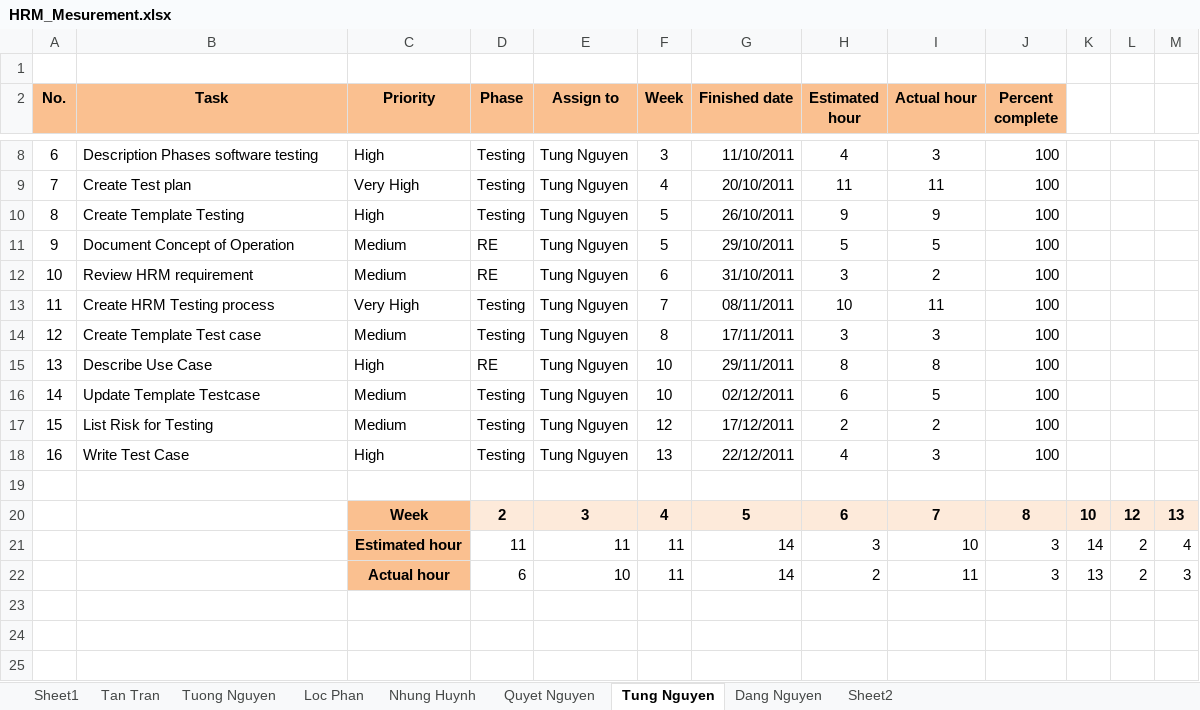
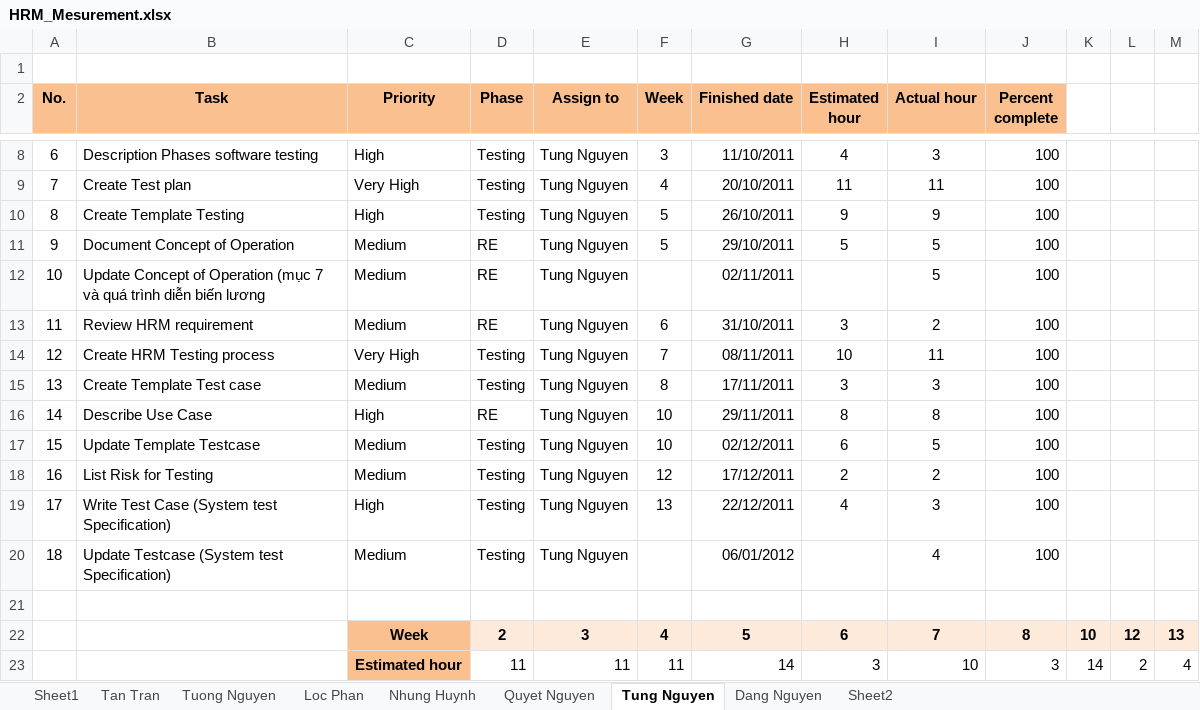
Before and after one commit to hieu292/hrm-k14vlu, an Excel workbook: Project Plan/HRM_Mesurement.xlsx, sheet Tung Nguyen, drawn as a sheet; only a part is shown, gaps mark what is left out; the shorter side is filled out with more unchanged rows; values as stored, in another font and other column widths than the file's, no borders; charts and pictures and conditional formats not drawn; addresses are those after the commit; the diff names each change by its address in the sheet, - before the commit and + after, or states it on an @@ line.

Commit message:
Update

```diff
--- a/Project Plan/HRM_Mesurement.xlsx (sheet Tung Nguyen)
+++ b/Project Plan/HRM_Mesurement.xlsx (sheet Tung Nguyen)
+row 12: 10 | Update Concept of Operation (mục 7 và quá trình diễn biến lương | Medium | RE | Tung Nguyen |  | 02/11/2011 |  | 5 | 100
@@ column A (No.) renumbered between rows 13 and 19 @@
-B19 (Task): Write Test Case
+B19 (Task): Write Test Case (System test Specification)
+row 20: 18 | Update Testcase (System test Specification) | Medium | Testing | Tung Nguyen |  | 06/01/2012 |  | 4 | 100
```
Also changed, not shown: charts or pictures.
